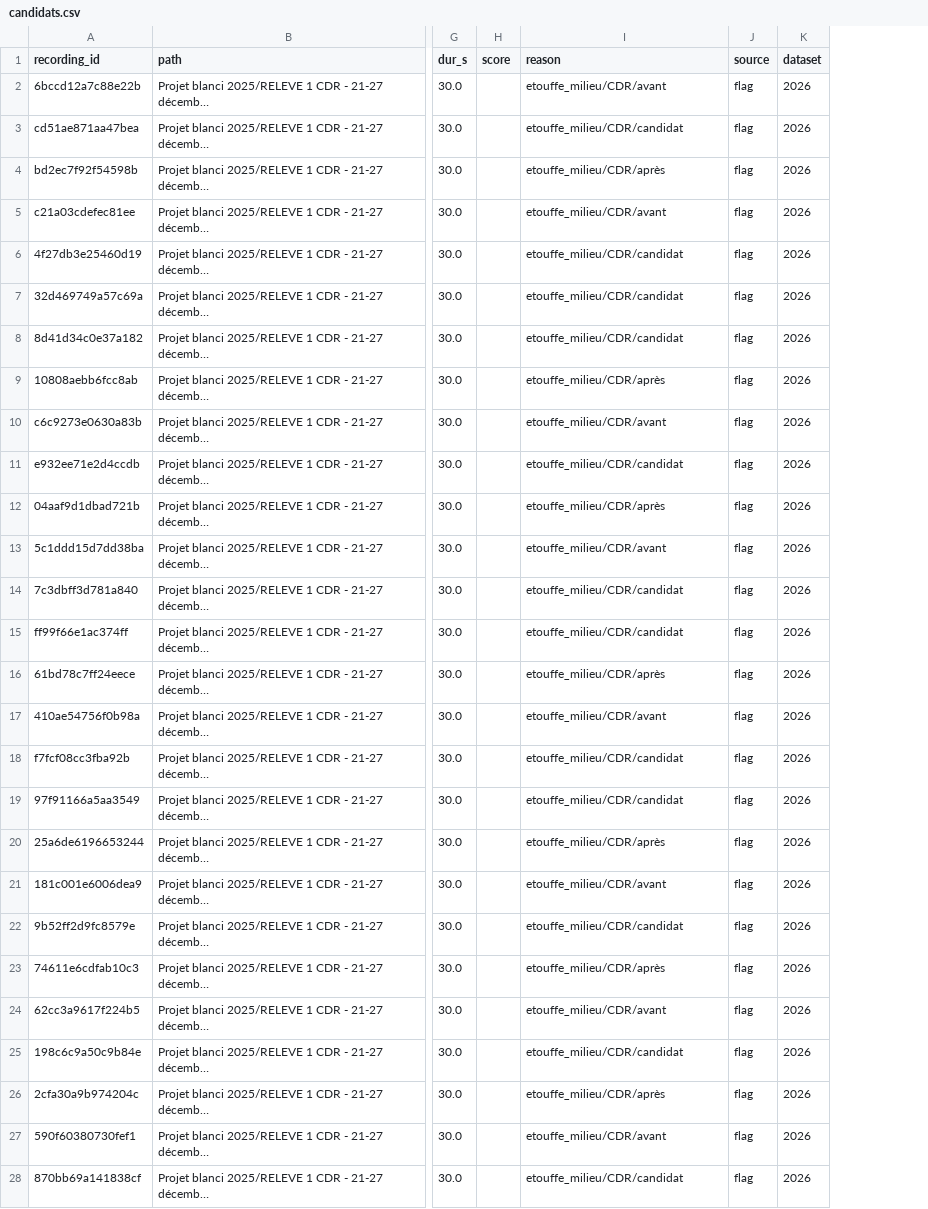
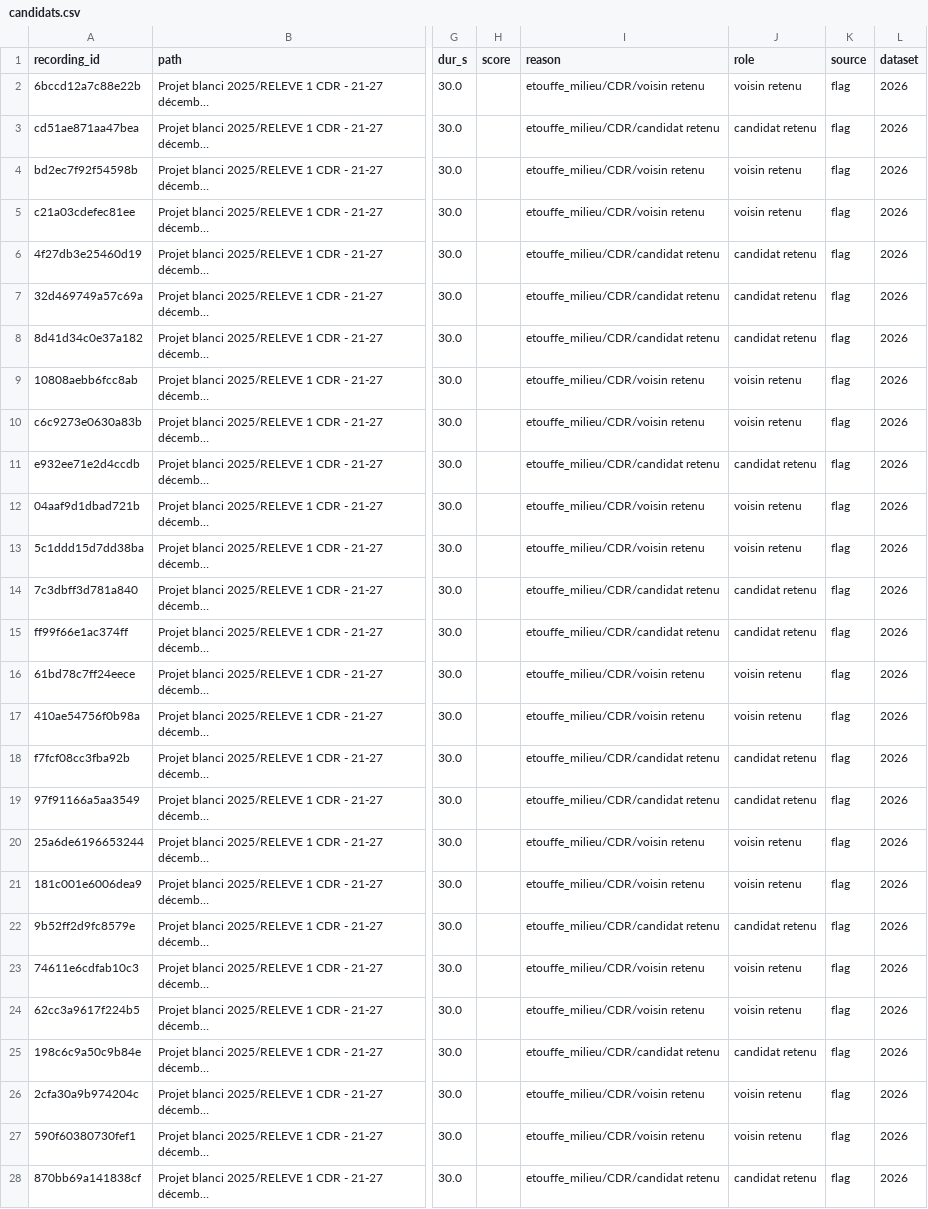
Before and after one commit to Rumble-Paw-Patrol/Grenouille, a CSV file: annotations/files_ecoute/etouffe_milieu/candidats.csv, drawn as a sheet; only a part is shown, gaps mark what is left out; long unchanged cells end in …; the diff covers the shown part only; the diff names each change by its address in the sheet, - before the commit and + after, or states it on an @@ line.

```diff
--- a/annotations/files_ecoute/etouffe_milieu/candidats.csv
+++ b/annotations/files_ecoute/etouffe_milieu/candidats.csv
+column J (role), rows 2-28: voisin retenu | candidat retenu | voisin retenu | voisin retenu | candidat retenu | candidat retenu | candidat retenu | voisin retenu | voisin retenu | candidat retenu | voisin retenu | voisin retenu | candidat retenu | candidat retenu | voisin retenu | voisin retenu | candidat retenu | candidat retenu | voisin retenu | voisin retenu | candidat retenu | voisin retenu | voisin retenu | candidat retenu | voisin retenu | voisin retenu | candidat retenu
-I2 (reason): etouffe_milieu/CDR/avant
+I2 (reason): etouffe_milieu/CDR/voisin retenu
-I3 (reason): etouffe_milieu/CDR/candidat
+I3 (reason): etouffe_milieu/CDR/candidat retenu
-I4 (reason): etouffe_milieu/CDR/après
+I4 (reason): etouffe_milieu/CDR/voisin retenu
-I5 (reason): etouffe_milieu/CDR/avant
+I5 (reason): etouffe_milieu/CDR/voisin retenu
-I6:I8 (reason): etouffe_milieu/CDR/candidat
+I6:I8 (reason): etouffe_milieu/CDR/candidat retenu
-I9 (reason): etouffe_milieu/CDR/après
+I9 (reason): etouffe_milieu/CDR/voisin retenu
-I10 (reason): etouffe_milieu/CDR/avant
+I10 (reason): etouffe_milieu/CDR/voisin retenu
-I11 (reason): etouffe_milieu/CDR/candidat
+I11 (reason): etouffe_milieu/CDR/candidat retenu
-I12 (reason): etouffe_milieu/CDR/après
+I12 (reason): etouffe_milieu/CDR/voisin retenu
-I13 (reason): etouffe_milieu/CDR/avant
+I13 (reason): etouffe_milieu/CDR/voisin retenu
-I14:I15 (reason): etouffe_milieu/CDR/candidat
+I14:I15 (reason): etouffe_milieu/CDR/candidat retenu
-I16 (reason): etouffe_milieu/CDR/après
+I16 (reason): etouffe_milieu/CDR/voisin retenu
-I17 (reason): etouffe_milieu/CDR/avant
+I17 (reason): etouffe_milieu/CDR/voisin retenu
-I18:I19 (reason): etouffe_milieu/CDR/candidat
+I18:I19 (reason): etouffe_milieu/CDR/candidat retenu
-I20 (reason): etouffe_milieu/CDR/après
+I20 (reason): etouffe_milieu/CDR/voisin retenu
-I21 (reason): etouffe_milieu/CDR/avant
+I21 (reason): etouffe_milieu/CDR/voisin retenu
-I22 (reason): etouffe_milieu/CDR/candidat
+I22 (reason): etouffe_milieu/CDR/candidat retenu
-I23 (reason): etouffe_milieu/CDR/après
+I23 (reason): etouffe_milieu/CDR/voisin retenu
-I24 (reason): etouffe_milieu/CDR/avant
+I24 (reason): etouffe_milieu/CDR/voisin retenu
-I25 (reason): etouffe_milieu/CDR/candidat
+I25 (reason): etouffe_milieu/CDR/candidat retenu
-I26 (reason): etouffe_milieu/CDR/après
+I26 (reason): etouffe_milieu/CDR/voisin retenu
-I27 (reason): etouffe_milieu/CDR/avant
+I27 (reason): etouffe_milieu/CDR/voisin retenu
-I28 (reason): etouffe_milieu/CDR/candidat
+I28 (reason): etouffe_milieu/CDR/candidat retenu
```
Also changed, not shown: 85 edited cells elsewhere in this file, annotations/files_ecoute/etouffe_bordures/candidats.csv, annotations/files_ecoute/etouffe_douteux/candidats.csv, 6 other files.
